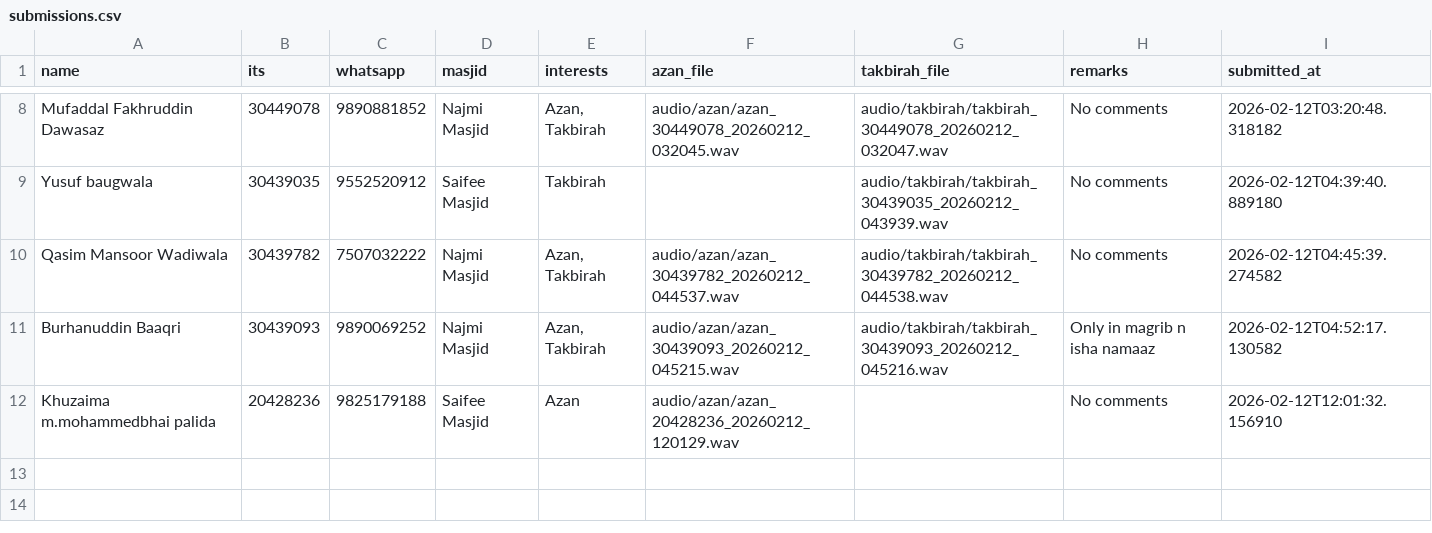
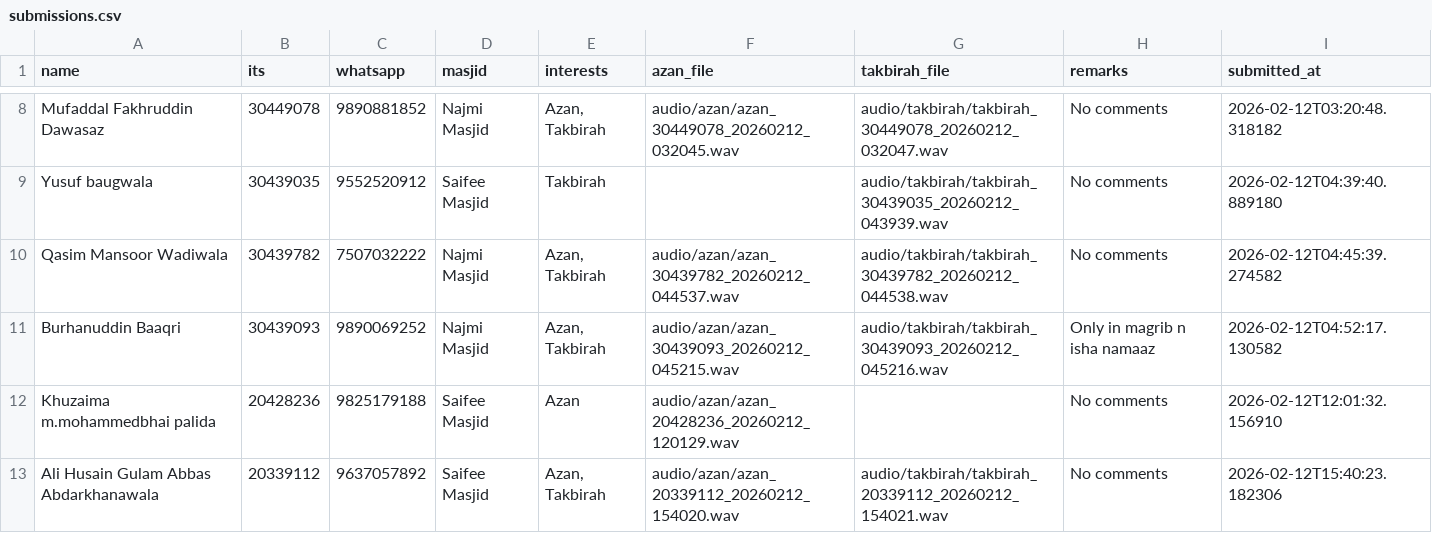
Before and after one commit to HuzyHusainy/Streamlit-Azan-Takbirah-Recorder, a CSV file: submissions.csv, drawn as a sheet; only a part is shown, gaps mark what is left out.

Commit message:
Add submission from 20339112 - 2026-02-12 15:40:23

```diff
--- a/submissions.csv
+++ b/submissions.csv
@@ -12 +12,2 @@ Burhanuddin Baaqri ,30439093,9890069252,Najmi Masjid,"Azan, Takbirah",audio/azan
 Khuzaima m.mohammedbhai palida,20428236,9825179188,Saifee Masjid,Azan,audio/azan/azan_20428236_20260212_120129.wav,,No comments,2026-02-12T12:01:32.156910
+Ali Husain Gulam Abbas Abdarkhanawala,20339112,9637057892,Saifee Masjid,"Azan, Takbirah",audio/azan/azan_20339112_20260212_154020.wav,audio/takbirah/takbirah_20339112_20260212_154021.wav,No comments,2026-02-12T15:40:23.182306
```
